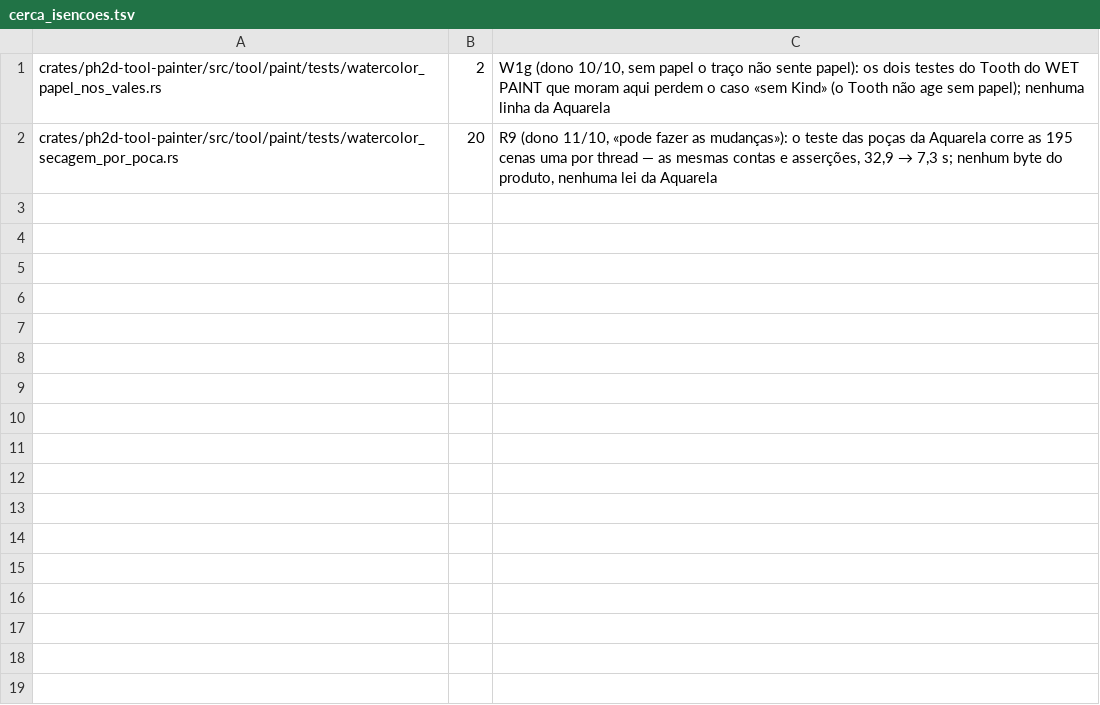
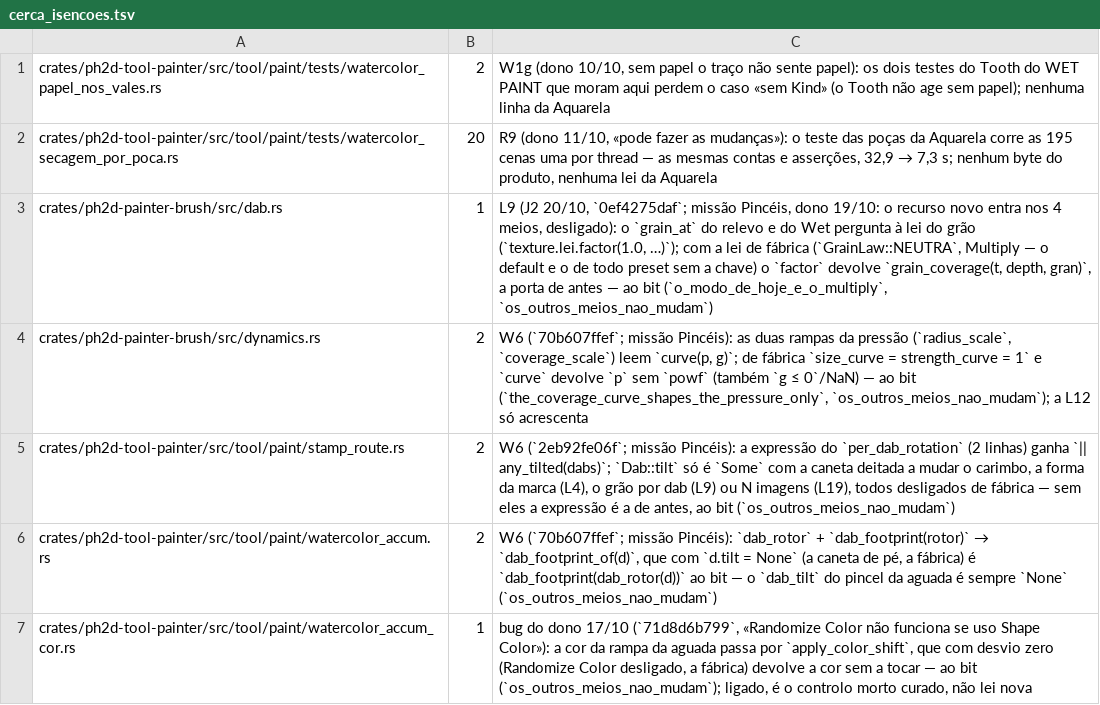
Before and after one commit to dibrioli/PH2D, a TSV file: docs/Painter/NewFeaturesWetPaint/ferramentas/cerca_isencoes.tsv, drawn as a sheet; the diff names each change by its address in the sheet, - before the commit and + after, or states it on an @@ line.

```diff
--- a/docs/Painter/NewFeaturesWetPaint/ferramentas/cerca_isencoes.tsv
+++ b/docs/Painter/NewFeaturesWetPaint/ferramentas/cerca_isencoes.tsv
+row 3: crates/ph2d-painter-brush/src/dab.rs | 1 | L9 (J2 20/10, `0ef4275daf`; missão Pincéis, dono 19/10: o recurso novo entra nos 4 meios, desligado): o `grain_at` do relevo e do Wet pergunta à lei do grão (`texture.lei.factor(1.0, …)`); com a lei de fábrica (`GrainLaw::NEUTRA`, Multiply — o default e o de todo preset sem a chave) o `factor` devolve `grain_coverage(t, depth, gran)`, a porta de antes — ao bit (`o_modo_de_hoje_e_o_multiply`, `os_outros_meios_nao_mudam`)
+row 4: crates/ph2d-painter-brush/src/dynamics.rs | 2 | W6 (`70b607ffef`; missão Pincéis): as duas rampas da pressão (`radius_scale`, `coverage_scale`) leem `curve(p, g)`; de fábrica `size_curve = strength_curve = 1` e `curve` devolve `p` sem `powf` (também `g ≤ 0`/NaN) — ao bit (`the_coverage_curve_shapes_the_pressure_only`, `os_outros_meios_nao_mudam`); a L12 só acrescenta
+row 5: crates/ph2d-tool-painter/src/tool/paint/stamp_route.rs | 2 | W6 (`2eb92fe06f`; missão Pincéis): a expressão do `per_dab_rotation` (2 linhas) ganha `|| any_tilted(dabs)`; `Dab::tilt` só é `Some` com a caneta deitada a mudar o carimbo, a forma da marca (L4), o grão por dab (L9) ou N imagens (L19), todos desligados de fábrica — sem eles a expressão é a de antes, ao bit (`os_outros_meios_nao_mudam`)
+row 6: crates/ph2d-tool-painter/src/tool/paint/watercolor_accum.rs | 2 | W6 (`70b607ffef`; missão Pincéis): `dab_rotor` + `dab_footprint(rotor)` → `dab_footprint_of(d)`, que com `d.tilt = None` (a caneta de pé, a fábrica) é `dab_footprint(dab_rotor(d))` ao bit — o `dab_tilt` do pincel da aguada é sempre `None` (`os_outros_meios_nao_mudam`)
+row 7: crates/ph2d-tool-painter/src/tool/paint/watercolor_accum_cor.rs | 1 | bug do dono 17/10 (`71d8d6b799`, «Randomize Color não funciona se uso Shape Color»): a cor da rampa da aguada passa por `apply_color_shift`, que com desvio zero (Randomize Color desligado, a fábrica) devolve a cor sem a tocar — ao bit (`os_outros_meios_nao_mudam`); ligado, é o controlo morto curado, não lei nova
```
Also changed, not shown: 1 other file.
